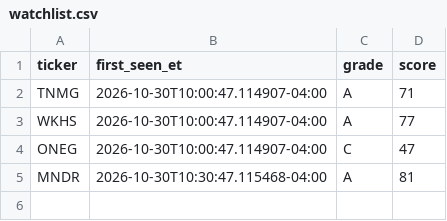
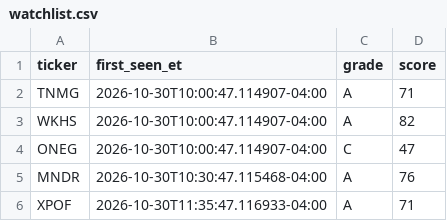
Before and after one commit to aligaam2-art/pennybot, a CSV file: journal/days/2026-10-30/watchlist.csv, drawn as a sheet.

```diff
--- a/journal/days/2026-10-30/watchlist.csv
+++ b/journal/days/2026-10-30/watchlist.csv
@@ -2,4 +2,5 @@ ticker,first_seen_et,grade,score
 TNMG,2026-10-30T10:00:47.114907-04:00,A,71
-WKHS,2026-10-30T10:00:47.114907-04:00,A,77
+WKHS,2026-10-30T10:00:47.114907-04:00,A,82
 ONEG,2026-10-30T10:00:47.114907-04:00,C,47
-MNDR,2026-10-30T10:30:47.115468-04:00,A,81
+MNDR,2026-10-30T10:30:47.115468-04:00,A,76
+XPOF,2026-10-30T11:35:47.116933-04:00,A,71
```
Also changed, not shown: 2 other files.
